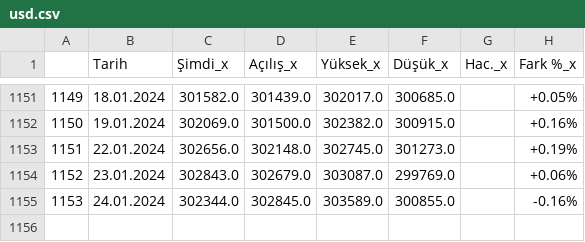
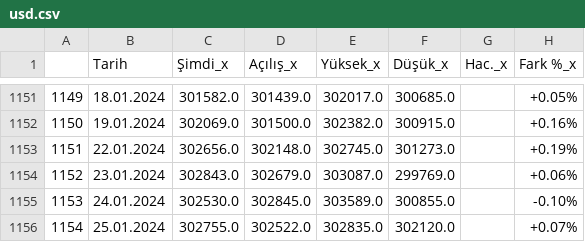
Before and after one commit to vulonviing/fonpilot, a CSV file: usd.csv, drawn as a sheet; only a part is shown, gaps mark what is left out.

```diff
--- a/usd.csv
+++ b/usd.csv
@@ -1154,2 +1154,3 @@
 1152,23.01.2024,302843.0,302679.0,303087.0,299769.0,,+0.06%
-1153,24.01.2024,302344.0,302845.0,303589.0,300855.0,,-0.16%
+1153,24.01.2024,302530.0,302845.0,303589.0,300855.0,,-0.10%
+1154,25.01.2024,302755.0,302522.0,302835.0,302120.0,,+0.07%
```
Also changed, not shown: altin.csv, bist100.csv, 5 other files.
